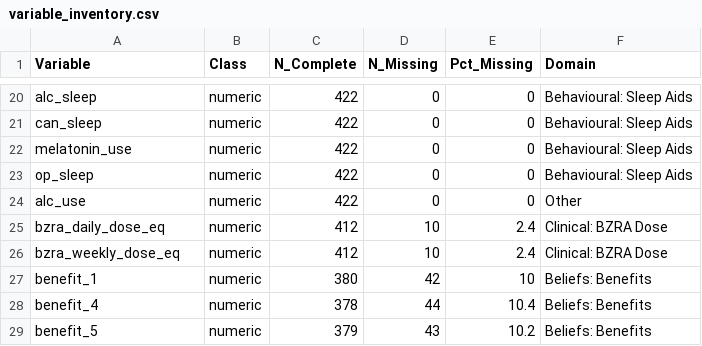
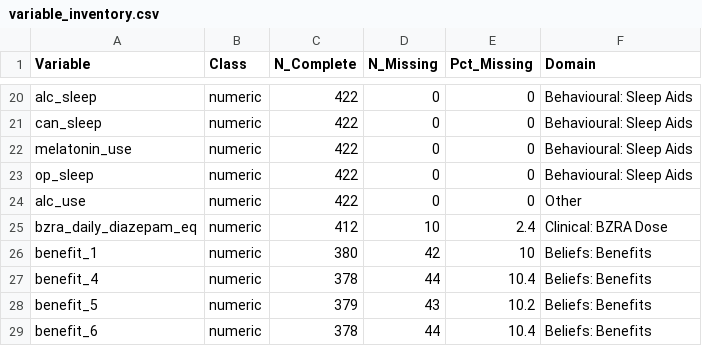
Before and after one commit to Couture-Old-Codes/SIMOA-Publication, a CSV file: variable_inventory.csv, drawn as a sheet; only a part is shown, gaps mark what is left out; the shorter side is filled out with more unchanged rows.

Commit message:
Variables and Analysis Data

```diff
--- a/variable_inventory.csv
+++ b/variable_inventory.csv
@@ -24,4 +24,3 @@
 "alc_use","numeric",422,0,0,"Other"
-"bzra_daily_dose_eq","numeric",412,10,2.4,"Clinical: BZRA Dose"
-"bzra_weekly_dose_eq","numeric",412,10,2.4,"Clinical: BZRA Dose"
+"bzra_daily_diazepam_eq","numeric",412,10,2.4,"Clinical: BZRA Dose"
 "benefit_1","numeric",380,42,10,"Beliefs: Benefits"
```
Also changed, not shown: 2 other files.
